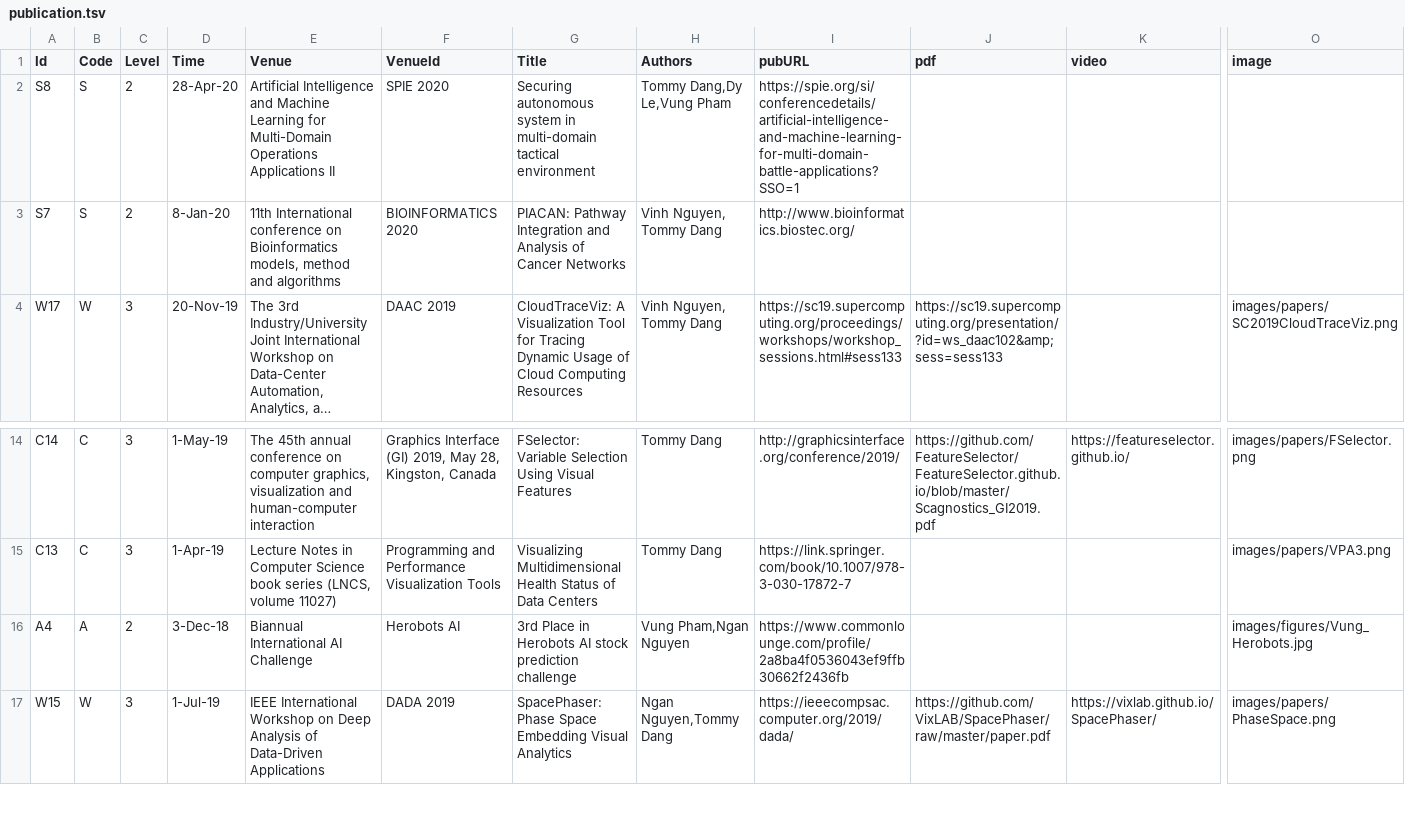
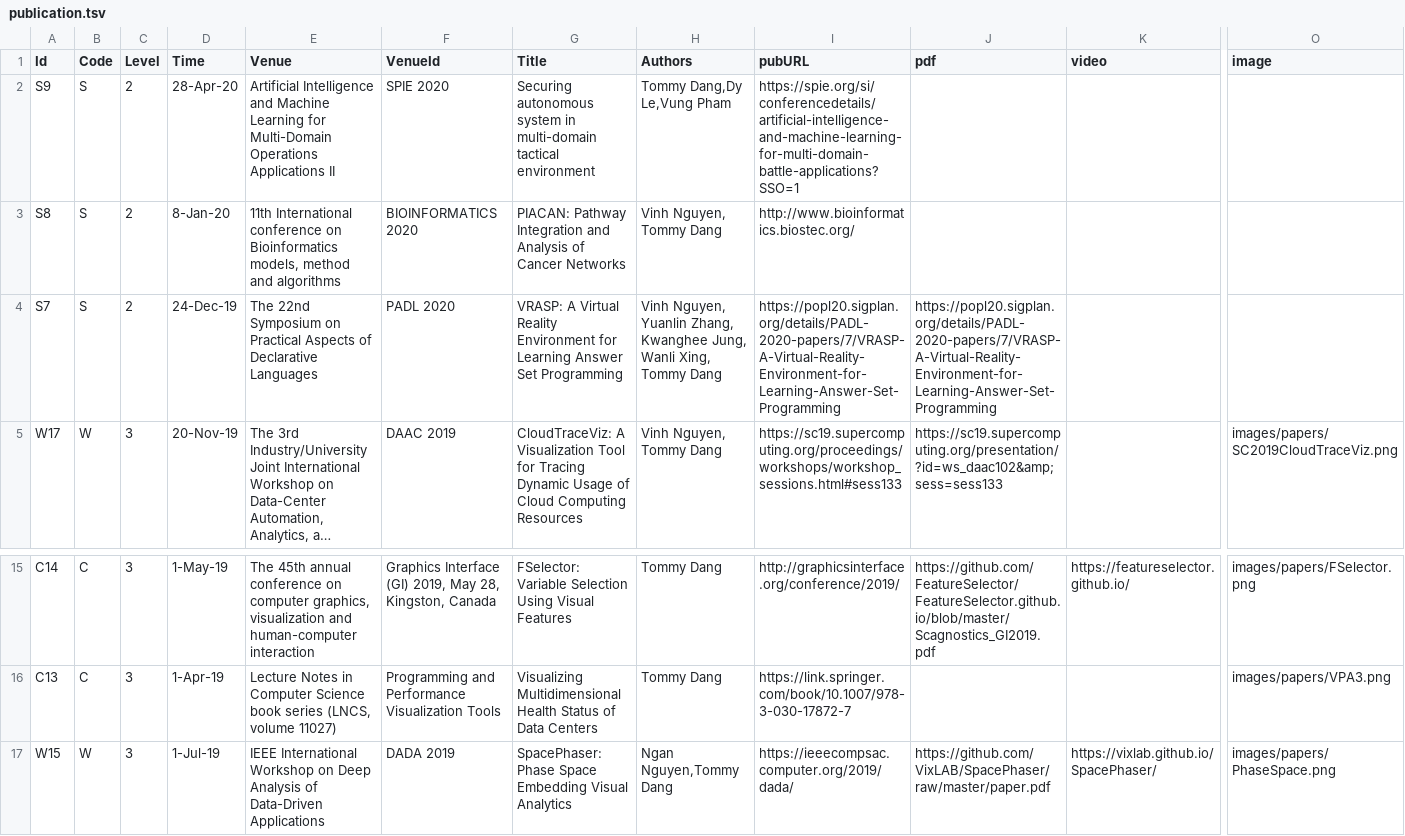
Before and after one commit to iDataVisualizationLab/idatavisualizationlab.github.io, a TSV file: data/publication.tsv, drawn as a sheet; only a part is shown, gaps mark what is left out; long unchanged cells end in …; removed rows and columns are numbered as before the commit, all else as after; rows hold the shown columns only; the diff names each change by its address in the sheet, - before the commit and + after, or states it on an @@ line.

Commit message:
Update publication.tsv

```diff
--- a/data/publication.tsv
+++ b/data/publication.tsv
+row 2: S9 | S | 2 | 28-Apr-20 | Artificial Intelligence and Machine Learning for Multi-Domain Operations Applications II | SPIE 2020 | Securing autonomous system in multi-domain tactical environment | Tommy Dang,Dy Le,Vung Pham | https://spie.org/si/conferencedetails/artificial-intelligence-and-machine-learning-for-multi-domain-battle-applications?SSO=1
-D3 (Time): 28-Apr-20
+D3 (Time): 8-Jan-20
-E3 (Venue): Artificial Intelligence and Machine Learning for Multi-Domain Operations Applications II
+E3 (Venue): 11th International conference on Bioinformatics models, method and algorithms
-F3 (VenueId): SPIE 2020
+F3 (VenueId): BIOINFORMATICS 2020
-G3 (Title): Securing autonomous system in multi-domain tactical environment
+G3 (Title): PIACAN: Pathway Integration and Analysis of Cancer Networks
-H3 (Authors): Tommy Dang,Dy Le,Vung Pham
+H3 (Authors): Vinh Nguyen, Tommy Dang
-I3 (pubURL): https://spie.org/si/conferencedetails/artificial-intelligence-and-machine-learning-for-multi-domain-battle-applications?SSO=1
+I3 (pubURL): http://www.bioinformatics.biostec.org/
-D4 (Time): 8-Jan-20
+D4 (Time): 24-Dec-19
-E4 (Venue): 11th International conference on Bioinformatics models, method and algorithms
+E4 (Venue): The 22nd Symposium on Practical Aspects of Declarative Languages
-F4 (VenueId): BIOINFORMATICS 2020
+F4 (VenueId): PADL 2020
-G4 (Title): PIACAN: Pathway Integration and Analysis of Cancer Networks
+G4 (Title): VRASP: A Virtual Reality Environment for Learning Answer Set Programming
-H4 (Authors): Vinh Nguyen, Tommy Dang
+H4 (Authors): Vinh Nguyen, Yuanlin Zhang, Kwanghee Jung, Wanli Xing, Tommy Dang
-I4 (pubURL): http://www.bioinformatics.biostec.org/
+I4 (pubURL): https://popl20.sigplan.org/details/PADL-2020-papers/7/VRASP-A-Virtual-Reality-Environment-for-Learning-Answer-Set-Programming
-J4 (pdf): (empty)
+J4 (pdf): https://popl20.sigplan.org/details/PADL-2020-papers/7/VRASP-A-Virtual-Reality-Environment-for-Learning-Answer-Set-Programming
-row 16: A4 | A | 2 | 3-Dec-18 | Biannual International AI Challenge | Herobots AI | 3rd Place in Herobots AI stock prediction challenge | Vung Pham,Ngan Nguyen | https://www.commonlounge.com/profile/2a8ba4f0536043ef9ffb30662f2436fb |  |  | images/figures/Vung_Herobots.jpg
```
